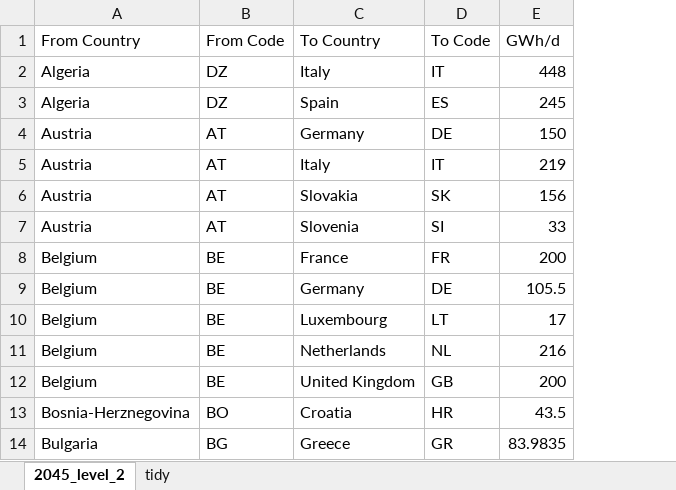
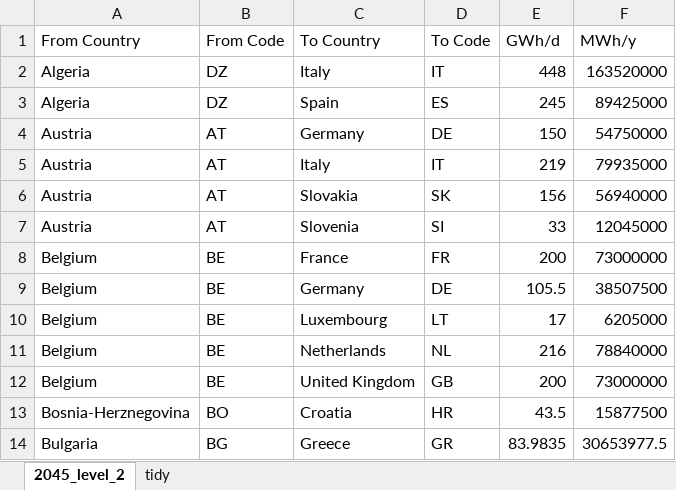
Before and after one commit to FaKurz/hydro_opt, an Excel workbook: pipeline_limits.xlsx, sheet 2045_level_2, drawn as a sheet; only a part is shown; values as stored, in another font and other column widths than the file's, no borders; the diff names each change by its address in the sheet, - before the commit and + after, or states it on an @@ line.

Commit message:
transport limit h2 pipeline implemented

```diff
--- a/pipeline_limits.xlsx (sheet 2045_level_2)
+++ b/pipeline_limits.xlsx (sheet 2045_level_2)
+column F (MWh/y), rows 2-14: 163520000 | 89425000 | 54750000 | 79935000 | 56940000 | 12045000 | 73000000 | 38507500 | 6205000 | 78840000 | 73000000 | 15877500 | 30653977.5
```
Also changed, not shown: sheet tidy, 5 other files.
